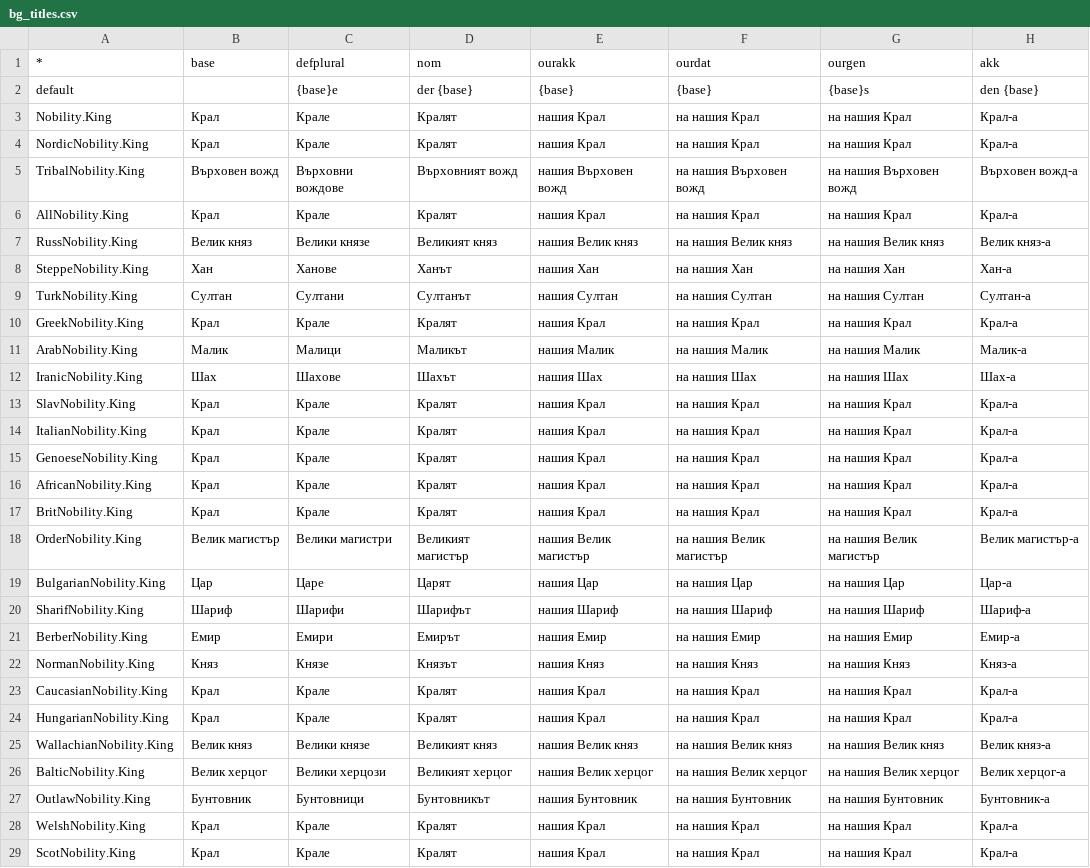
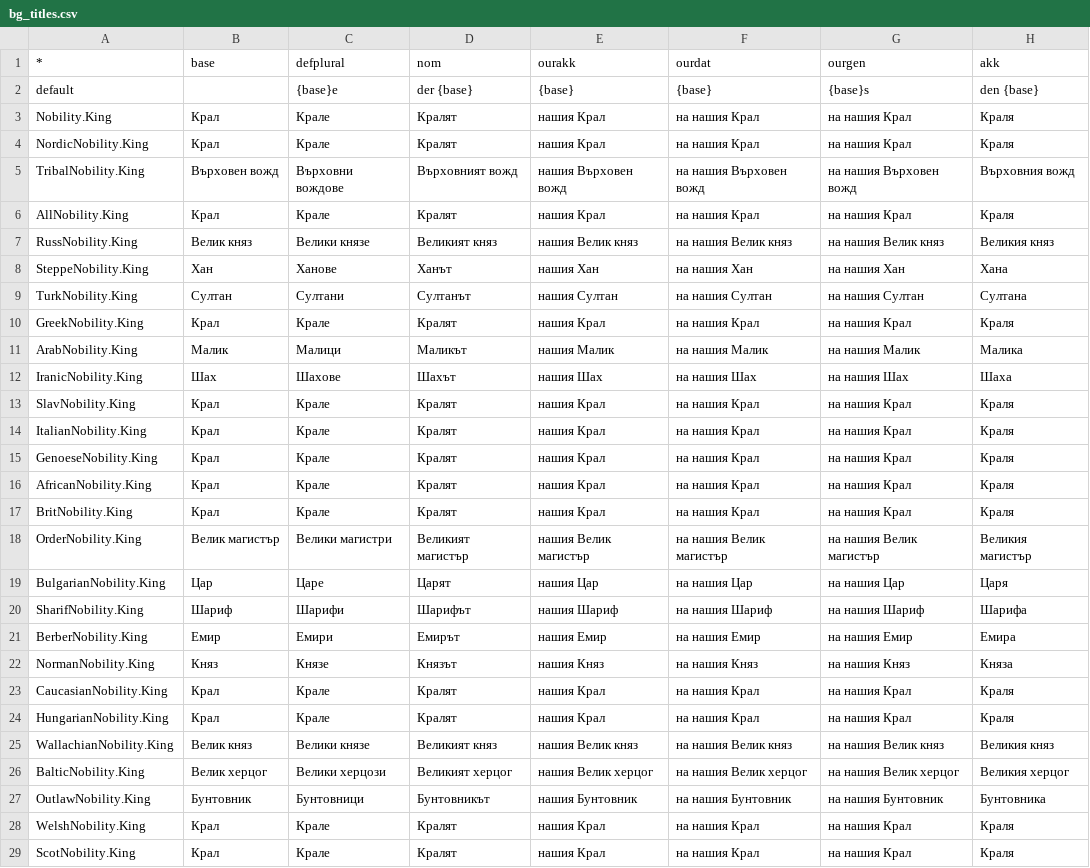
Before and after one commit to enemyssss/Knights-of-Honor-2-sovereign-Bulgarian-Language-Mod, a CSV file: Texts/bg/bg_titles.csv, drawn as a sheet; only a part is shown; the diff covers the shown part only.

```diff
--- a/Texts/bg/bg_titles.csv
+++ b/Texts/bg/bg_titles.csv
@@ -2,28 +2,28 @@
 default;;{base}e;der {base};{base};{base};{base}s;den {base}
-Nobility.King;Крал;Крале;Кралят;нашия Крал;на нашия Крал;на нашия Крал;Крал-а
-NordicNobility.King;Крал;Крале;Кралят;нашия Крал;на нашия Крал;на нашия Крал;Крал-а
-TribalNobility.King;Върховен вожд;Върховни вождове;Върховният вожд;нашия Върховен вожд;на нашия Върховен вожд;на нашия Върховен вожд;Върховен вожд-а
-AllNobility.King;Крал;Крале;Кралят;нашия Крал;на нашия Крал;на нашия Крал;Крал-а
-RussNobility.King;Велик княз;Велики князе;Великият княз;нашия Велик княз;на нашия Велик княз;на нашия Велик княз;Велик княз-а
-SteppeNobility.King;Хан;Ханове;Ханът;нашия Хан;на нашия Хан;на нашия Хан;Хан-а
-TurkNobility.King;Султан;Султани;Султанът;нашия Султан;на нашия Султан;на нашия Султан;Султан-а
-GreekNobility.King;Крал;Крале;Кралят;нашия Крал;на нашия Крал;на нашия Крал;Крал-а
-ArabNobility.King;Малик;Малици;Маликът;нашия Малик;на нашия Малик;на нашия Малик;Малик-а
-IranicNobility.King;Шах;Шахове;Шахът;нашия Шах;на нашия Шах;на нашия Шах;Шах-а
-SlavNobility.King;Крал;Крале;Кралят;нашия Крал;на нашия Крал;на нашия Крал;Крал-а
-ItalianNobility.King;Крал;Крале;Кралят;нашия Крал;на нашия Крал;на нашия Крал;Крал-а
-GenoeseNobility.King;Крал;Крале;Кралят;нашия Крал;на нашия Крал;на нашия Крал;Крал-а
-AfricanNobility.King;Крал;Крале;Кралят;нашия Крал;на нашия Крал;на нашия Крал;Крал-а
-BritNobility.King;Крал;Крале;Кралят;нашия Крал;на нашия Крал;на нашия Крал;Крал-а
-OrderNobility.King;Велик магистър;Велики магистри;Великият магистър;нашия Велик магистър;на нашия Велик магистър;на нашия Велик магистър;Велик магистър-а
-BulgarianNobility.King;Цар;Царе;Царят;нашия Цар;на нашия Цар;на нашия Цар;Цар-а
-SharifNobility.King;Шариф;Шарифи;Шарифът;нашия Шариф;на нашия Шариф;на нашия Шариф;Шариф-а
-BerberNobility.King;Емир;Емири;Емирът;нашия Емир;на нашия Емир;на нашия Емир;Емир-а
-NormanNobility.King;Княз;Князе;Князът;нашия Княз;на нашия Княз;на нашия Княз;Княз-а
-CaucasianNobility.King;Крал;Крале;Кралят;нашия Крал;на нашия Крал;на нашия Крал;Крал-а
-HungarianNobility.King;Крал;Крале;Кралят;нашия Крал;на нашия Крал;на нашия Крал;Крал-а
-WallachianNobility.King;Велик княз;Велики князе;Великият княз;нашия Велик княз;на нашия Велик княз;на нашия Велик княз;Велик княз-а
-BalticNobility.King;Велик херцог;Велики херцози;Великият херцог;нашия Велик херцог;на нашия Велик херцог;на нашия Велик херцог;Велик херцог-а
-OutlawNobility.King;Бунтовник;Бунтовници;Бунтовникът;нашия Бунтовник;на нашия Бунтовник;на нашия Бунтовник;Бунтовник-а
-WelshNobility.King;Крал;Крале;Кралят;нашия Крал;на нашия Крал;на нашия Крал;Крал-а
-ScotNobility.King;Крал;Крале;Кралят;нашия Крал;на нашия Крал;на нашия Крал;Крал-а
+Nobility.King;Крал;Крале;Кралят;нашия Крал;на нашия Крал;на нашия Крал;Краля
+NordicNobility.King;Крал;Крале;Кралят;нашия Крал;на нашия Крал;на нашия Крал;Краля
+TribalNobility.King;Върховен вожд;Върховни вождове;Върховният вожд;нашия Върховен вожд;на нашия Върховен вожд;на нашия Върховен вожд;Върховния вожд
+AllNobility.King;Крал;Крале;Кралят;нашия Крал;на нашия Крал;на нашия Крал;Краля
+RussNobility.King;Велик княз;Велики князе;Великият княз;нашия Велик княз;на нашия Велик княз;на нашия Велик княз;Великия княз
+SteppeNobility.King;Хан;Ханове;Ханът;нашия Хан;на нашия Хан;на нашия Хан;Хана
+TurkNobility.King;Султан;Султани;Султанът;нашия Султан;на нашия Султан;на нашия Султан;Султана
+GreekNobility.King;Крал;Крале;Кралят;нашия Крал;на нашия Крал;на нашия Крал;Краля
+ArabNobility.King;Малик;Малици;Маликът;нашия Малик;на нашия Малик;на нашия Малик;Малика
+IranicNobility.King;Шах;Шахове;Шахът;нашия Шах;на нашия Шах;на нашия Шах;Шаха
+SlavNobility.King;Крал;Крале;Кралят;нашия Крал;на нашия Крал;на нашия Крал;Краля
+ItalianNobility.King;Крал;Крале;Кралят;нашия Крал;на нашия Крал;на нашия Крал;Краля
+GenoeseNobility.King;Крал;Крале;Кралят;нашия Крал;на нашия Крал;на нашия Крал;Краля
+AfricanNobility.King;Крал;Крале;Кралят;нашия Крал;на нашия Крал;на нашия Крал;Краля
+BritNobility.King;Крал;Крале;Кралят;нашия Крал;на нашия Крал;на нашия Крал;Краля
+OrderNobility.King;Велик магистър;Велики магистри;Великият магистър;нашия Велик магистър;на нашия Велик магистър;на нашия Велик магистър;Великия магистър
+BulgarianNobility.King;Цар;Царе;Царят;нашия Цар;на нашия Цар;на нашия Цар;Царя
+SharifNobility.King;Шариф;Шарифи;Шарифът;нашия Шариф;на нашия Шариф;на нашия Шариф;Шарифа
+BerberNobility.King;Емир;Емири;Емирът;нашия Емир;на нашия Емир;на нашия Емир;Емира
+NormanNobility.King;Княз;Князе;Князът;нашия Княз;на нашия Княз;на нашия Княз;Княза
+CaucasianNobility.King;Крал;Крале;Кралят;нашия Крал;на нашия Крал;на нашия Крал;Краля
+HungarianNobility.King;Крал;Крале;Кралят;нашия Крал;на нашия Крал;на нашия Крал;Краля
+WallachianNobility.King;Велик княз;Велики князе;Великият княз;нашия Велик княз;на нашия Велик княз;на нашия Велик княз;Великия княз
+BalticNobility.King;Велик херцог;Велики херцози;Великият херцог;нашия Велик херцог;на нашия Велик херцог;на нашия Велик херцог;Великия херцог
+OutlawNobility.King;Бунтовник;Бунтовници;Бунтовникът;нашия Бунтовник;на нашия Бунтовник;на нашия Бунтовник;Бунтовника
+WelshNobility.King;Крал;Крале;Кралят;нашия Крал;на нашия Крал;на нашия Крал;Краля
+ScotNobility.King;Крал;Крале;Кралят;нашия Крал;на нашия Крал;на нашия Крал;Краля
```
Also changed, not shown: 151 edited cells elsewhere in this file, Texts/bg/bg_religious titles.csv.
